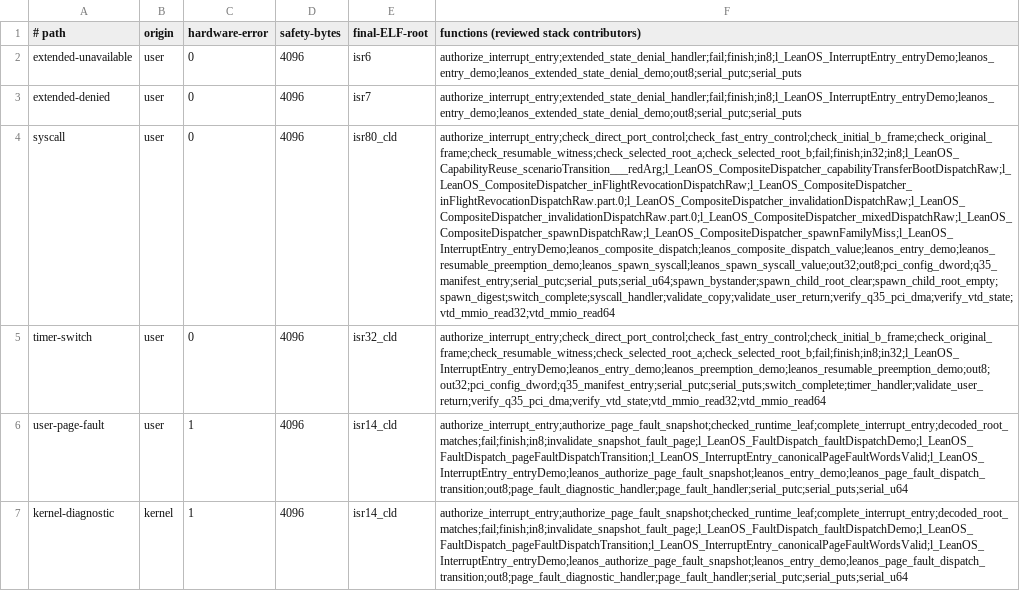
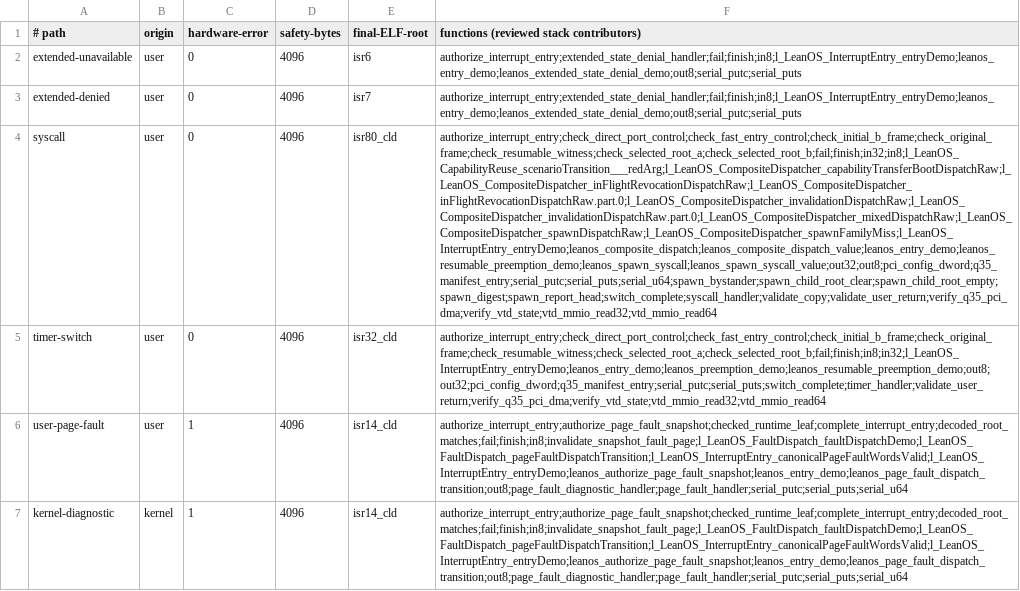
Before and after one commit to rudi-cilibrasi/leanos, a TSV file: scripts/entry-stack-spawn-child-callgraph.tsv, drawn as a sheet; the diff names each change by its address in the sheet, - before the commit and + after, or states it on an @@ line.

```diff
--- a/scripts/entry-stack-spawn-child-callgraph.tsv
+++ b/scripts/entry-stack-spawn-child-callgraph.tsv
-F4: authorize_interrupt_entry;check_direct_port_control;check_fast_entry_control;check_initial_b_frame;check_original_frame;check_resumable_witness;check_selected_root_a;check_selected_root_b;fail;finish;in32;in8;l_LeanOS_CapabilityReuse_scenarioTransition___redArg;l_LeanOS_CompositeDispatcher_capabilityTransferBootDispatchRaw;l_LeanOS_CompositeDispatcher_inFlightRevocationDispatchRaw;l_LeanOS_CompositeDispatcher_inFlightRevocationDispatchRaw.part.0;l_LeanOS_CompositeDispatcher_invalidationDispatchRaw;l_LeanOS_CompositeDispatcher_invalidationDispatchRaw.part.0;l_LeanOS_CompositeDispatcher_mixedDispatchRaw;l_LeanOS_CompositeDispatcher_spawnDispatchRaw;l_LeanOS_CompositeDispatcher_spawnFamilyMiss;l_LeanOS_InterruptEntry_entryDemo;leanos_composite_dispatch;leanos_composite_dispatch_value;leanos_entry_demo;leanos_resumable_preemption_demo;leanos_spawn_syscall;leanos_spawn_syscall_value;out32;out8;pci_config_dword;q35_manifest_entry;serial_putc;serial_puts;serial_u64;spawn_bystander;spawn_child_root_clear;spawn_child_root_empty;spawn_digest;switch_complete;syscall_handler;validate_copy;validate_user_return;verify_q35_pci_dma;verify_vtd_state;vtd_mmio_read32;vtd_mmio_read64
+F4: authorize_interrupt_entry;check_direct_port_control;check_fast_entry_control;check_initial_b_frame;check_original_frame;check_resumable_witness;check_selected_root_a;check_selected_root_b;fail;finish;in32;in8;l_LeanOS_CapabilityReuse_scenarioTransition___redArg;l_LeanOS_CompositeDispatcher_capabilityTransferBootDispatchRaw;l_LeanOS_CompositeDispatcher_inFlightRevocationDispatchRaw;l_LeanOS_CompositeDispatcher_inFlightRevocationDispatchRaw.part.0;l_LeanOS_CompositeDispatcher_invalidationDispatchRaw;l_LeanOS_CompositeDispatcher_invalidationDispatchRaw.part.0;l_LeanOS_CompositeDispatcher_mixedDispatchRaw;l_LeanOS_CompositeDispatcher_spawnDispatchRaw;l_LeanOS_CompositeDispatcher_spawnFamilyMiss;l_LeanOS_InterruptEntry_entryDemo;leanos_composite_dispatch;leanos_composite_dispatch_value;leanos_entry_demo;leanos_resumable_preemption_demo;leanos_spawn_syscall;leanos_spawn_syscall_value;out32;out8;pci_config_dword;q35_manifest_entry;serial_putc;serial_puts;serial_u64;spawn_bystander;spawn_child_root_clear;spawn_child_root_empty;spawn_digest;spawn_report_head;switch_complete;syscall_handler;validate_copy;validate_user_return;verify_q35_pci_dma;verify_vtd_state;vtd_mmio_read32;vtd_mmio_read64
```
Also changed, not shown: scripts/entry-stack-spawn-child-optimizer-optional.tsv.
